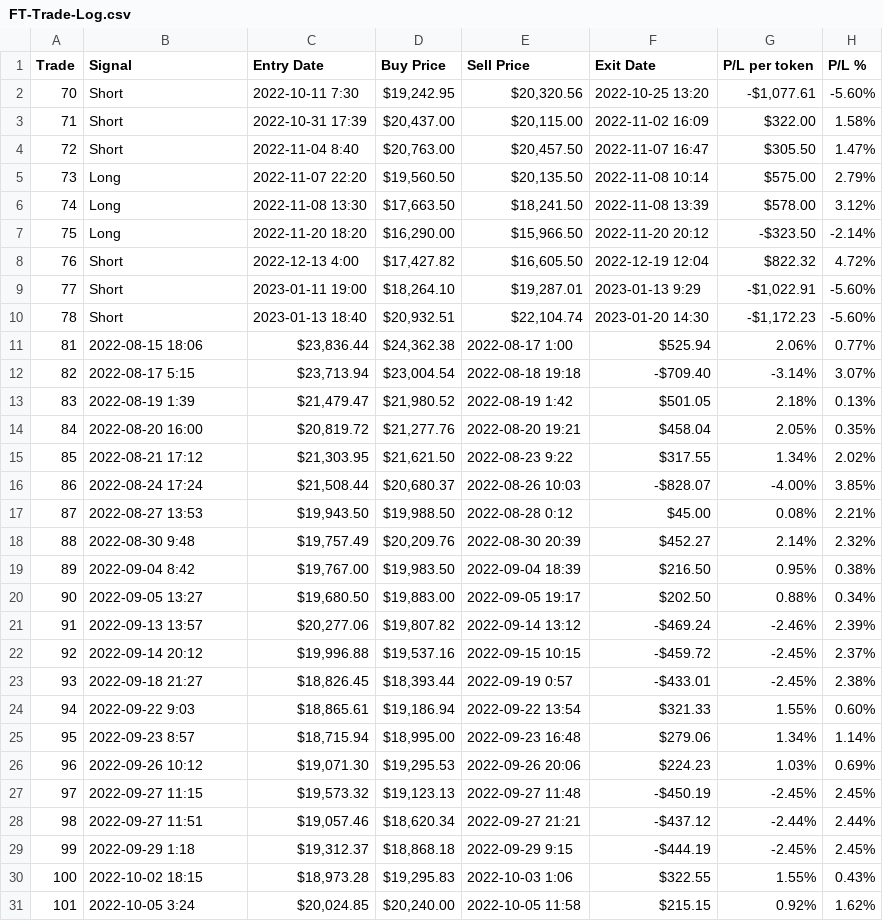
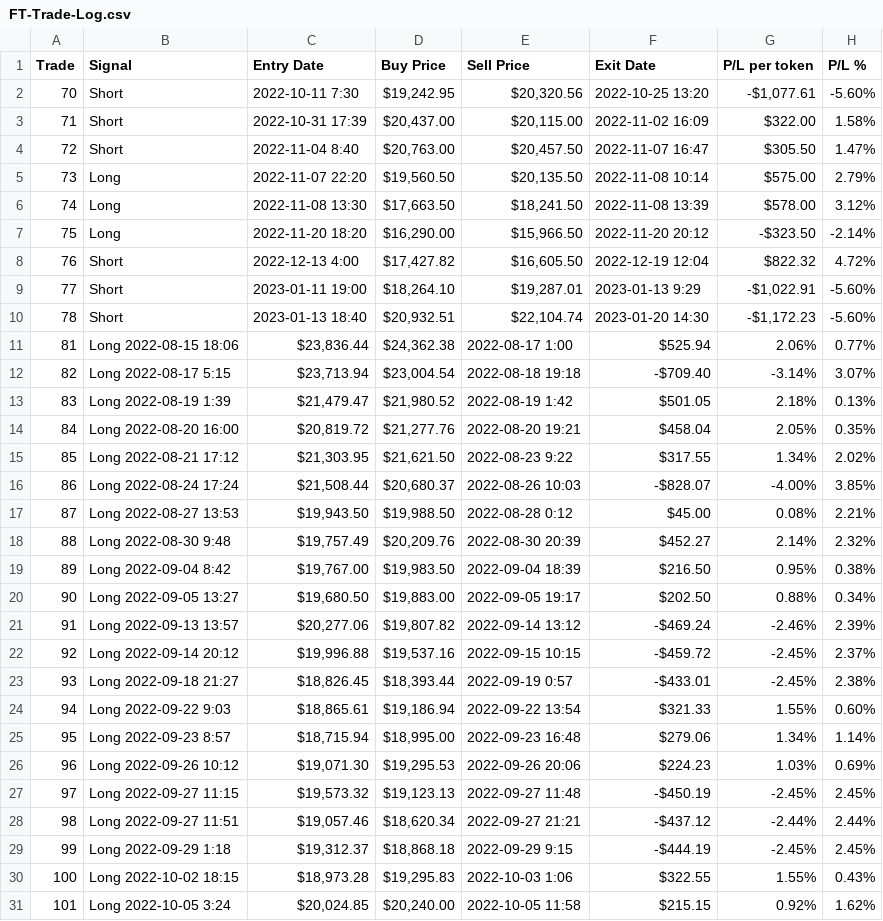
Before and after one commit to alexaxbreadbytes/PL-Dashboard, a CSV file: FT-Trade-Log.csv, drawn as a sheet.

Commit message:
Update FT-Trade-Log.csv

```diff
--- a/FT-Trade-Log.csv
+++ b/FT-Trade-Log.csv
@@ -10,22 +10,22 @@
 78	Short	2023-01-13 18:40	$20,932.51	$22,104.74	2023-01-20 14:30	-$1,172.23	-5.60%
-81	2022-08-15 18:06	$23,836.44	$24,362.38	2022-08-17 1:00	$525.94	2.06%	0.77%
-82	2022-08-17 5:15	$23,713.94	$23,004.54	2022-08-18 19:18	-$709.40	-3.14%	3.07%
-83	2022-08-19 1:39	$21,479.47	$21,980.52	2022-08-19 1:42	$501.05	2.18%	0.13%
-84	2022-08-20 16:00	$20,819.72	$21,277.76	2022-08-20 19:21	$458.04	2.05%	0.35%
-85	2022-08-21 17:12	$21,303.95	$21,621.50	2022-08-23 9:22	$317.55	1.34%	2.02%
-86	2022-08-24 17:24	$21,508.44	$20,680.37	2022-08-26 10:03	-$828.07	-4.00%	3.85%
-87	2022-08-27 13:53	$19,943.50	$19,988.50	2022-08-28 0:12	$45.00	0.08%	2.21%
-88	2022-08-30 9:48	$19,757.49	$20,209.76	2022-08-30 20:39	$452.27	2.14%	2.32%
-89	2022-09-04 8:42	$19,767.00	$19,983.50	2022-09-04 18:39	$216.50	0.95%	0.38%
-90	2022-09-05 13:27	$19,680.50	$19,883.00	2022-09-05 19:17	$202.50	0.88%	0.34%
-91	2022-09-13 13:57	$20,277.06	$19,807.82	2022-09-14 13:12	-$469.24	-2.46%	2.39%
-92	2022-09-14 20:12	$19,996.88	$19,537.16	2022-09-15 10:15	-$459.72	-2.45%	2.37%
-93	2022-09-18 21:27	$18,826.45	$18,393.44	2022-09-19 0:57	-$433.01	-2.45%	2.38%
-94	2022-09-22 9:03	$18,865.61	$19,186.94	2022-09-22 13:54	$321.33	1.55%	0.60%
-95	2022-09-23 8:57	$18,715.94	$18,995.00	2022-09-23 16:48	$279.06	1.34%	1.14%
-96	2022-09-26 10:12	$19,071.30	$19,295.53	2022-09-26 20:06	$224.23	1.03%	0.69%
-97	2022-09-27 11:15	$19,573.32	$19,123.13	2022-09-27 11:48	-$450.19	-2.45%	2.45%
-98	2022-09-27 11:51	$19,057.46	$18,620.34	2022-09-27 21:21	-$437.12	-2.44%	2.44%
-99	2022-09-29 1:18	$19,312.37	$18,868.18	2022-09-29 9:15	-$444.19	-2.45%	2.45%
-100	2022-10-02 18:15	$18,973.28	$19,295.83	2022-10-03 1:06	$322.55	1.55%	0.43%
-101	2022-10-05 3:24	$20,024.85	$20,240.00	2022-10-05 11:58	$215.15	0.92%	1.62%
+81	Long  2022-08-15 18:06	$23,836.44	$24,362.38	2022-08-17 1:00	$525.94	2.06%	0.77%
+82	Long  2022-08-17 5:15	$23,713.94	$23,004.54	2022-08-18 19:18	-$709.40	-3.14%	3.07%
+83	Long  2022-08-19 1:39	$21,479.47	$21,980.52	2022-08-19 1:42	$501.05	2.18%	0.13%
+84	Long  2022-08-20 16:00	$20,819.72	$21,277.76	2022-08-20 19:21	$458.04	2.05%	0.35%
+85	Long  2022-08-21 17:12	$21,303.95	$21,621.50	2022-08-23 9:22	$317.55	1.34%	2.02%
+86	Long  2022-08-24 17:24	$21,508.44	$20,680.37	2022-08-26 10:03	-$828.07	-4.00%	3.85%
+87	Long  2022-08-27 13:53	$19,943.50	$19,988.50	2022-08-28 0:12	$45.00	0.08%	2.21%
+88	Long  2022-08-30 9:48	$19,757.49	$20,209.76	2022-08-30 20:39	$452.27	2.14%	2.32%
+89	Long  2022-09-04 8:42	$19,767.00	$19,983.50	2022-09-04 18:39	$216.50	0.95%	0.38%
+90	Long  2022-09-05 13:27	$19,680.50	$19,883.00	2022-09-05 19:17	$202.50	0.88%	0.34%
+91	Long  2022-09-13 13:57	$20,277.06	$19,807.82	2022-09-14 13:12	-$469.24	-2.46%	2.39%
+92	Long  2022-09-14 20:12	$19,996.88	$19,537.16	2022-09-15 10:15	-$459.72	-2.45%	2.37%
+93	Long  2022-09-18 21:27	$18,826.45	$18,393.44	2022-09-19 0:57	-$433.01	-2.45%	2.38%
+94	Long  2022-09-22 9:03	$18,865.61	$19,186.94	2022-09-22 13:54	$321.33	1.55%	0.60%
+95	Long  2022-09-23 8:57	$18,715.94	$18,995.00	2022-09-23 16:48	$279.06	1.34%	1.14%
+96	Long  2022-09-26 10:12	$19,071.30	$19,295.53	2022-09-26 20:06	$224.23	1.03%	0.69%
+97	Long  2022-09-27 11:15	$19,573.32	$19,123.13	2022-09-27 11:48	-$450.19	-2.45%	2.45%
+98	Long  2022-09-27 11:51	$19,057.46	$18,620.34	2022-09-27 21:21	-$437.12	-2.44%	2.44%
+99	Long  2022-09-29 1:18	$19,312.37	$18,868.18	2022-09-29 9:15	-$444.19	-2.45%	2.45%
+100	Long  2022-10-02 18:15	$18,973.28	$19,295.83	2022-10-03 1:06	$322.55	1.55%	0.43%
+101	Long  2022-10-05 3:24	$20,024.85	$20,240.00	2022-10-05 11:58	$215.15	0.92%	1.62%
```
